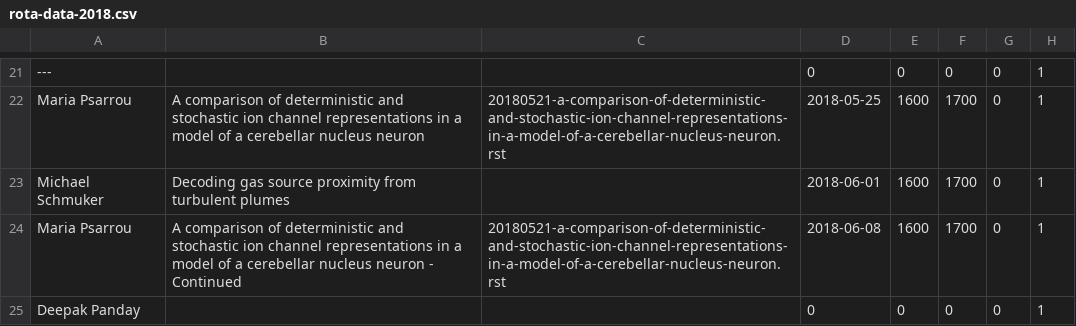
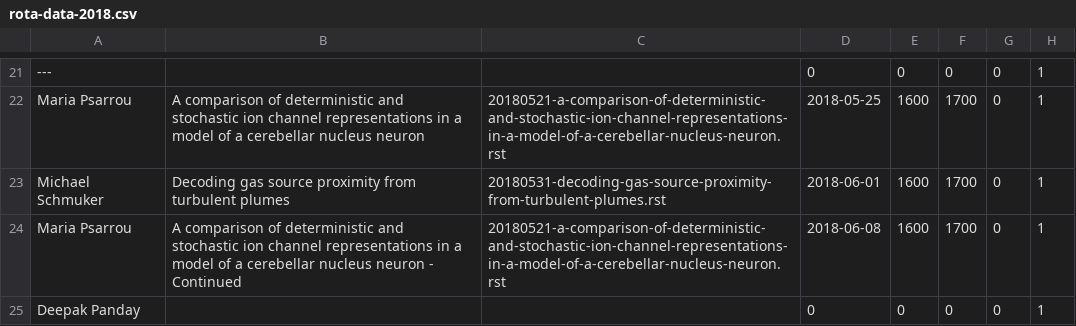
Before and after one commit to UHBiocomputation/UH-biocomputation-web, a CSV file: scripts/rota-data-2018.csv, drawn as a sheet; only a part is shown, gaps mark what is left out; the diff names each change by its address in the sheet, - before the commit and + after, or states it on an @@ line.

```diff
--- a/scripts/rota-data-2018.csv
+++ b/scripts/rota-data-2018.csv
-C23: (empty)
+C23: 20180531-decoding-gas-source-proximity-from-turbulent-plumes.rst
```
Also changed, not shown: 2 other files.
